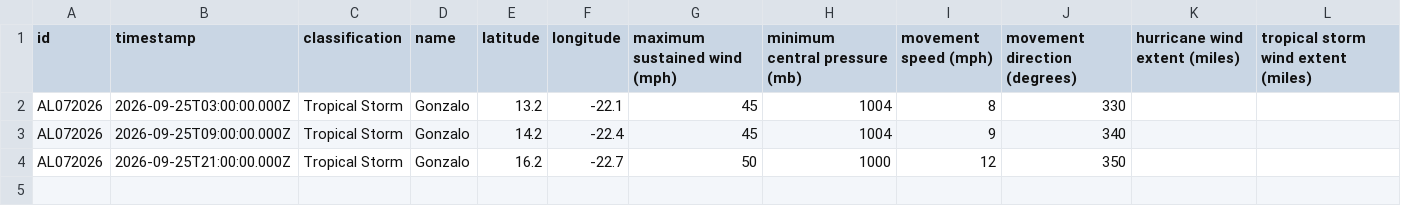
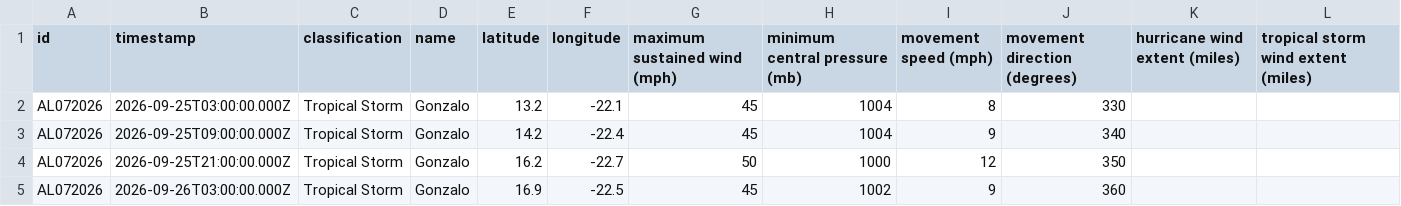
Before and after one commit to mgwalker/atlantic-hurricanes, a CSV file: data/csv/AL072026.csv, drawn as a sheet; the diff names each change by its address in the sheet, - before the commit and + after, or states it on an @@ line.

```diff
--- a/data/csv/AL072026.csv
+++ b/data/csv/AL072026.csv
+row 5: AL072026 | 2026-09-26T03:00:00.000Z | Tropical Storm | Gonzalo | 16.9 | -22.5 | 45 | 1002 | 9 | 360
```
Also changed, not shown: 7 other files.
